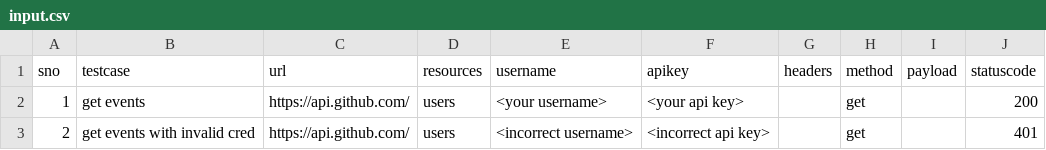
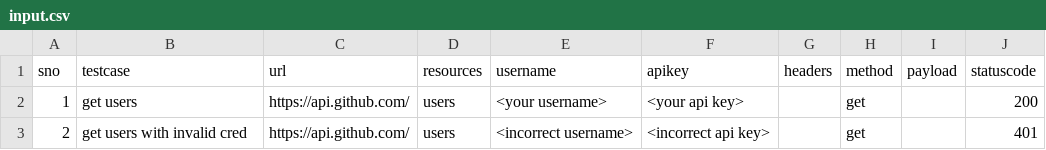
Before and after one commit to shahidv3/python_rest_api_automation, a CSV file: data/input.csv, drawn as a sheet.

Commit message:
Update input.csv

```diff
--- a/data/input.csv
+++ b/data/input.csv
@@ -1,3 +1,3 @@
 sno,testcase,url,resources,username,apikey,headers,method,payload,statuscode
-1,get events,https://api.github.com/,users,<your username>,<your api key>,,get,,200
-2,get events with invalid cred,https://api.github.com/,users,<incorrect username>,<incorrect api key>,,get,,401
+1,get users,https://api.github.com/,users,<your username>,<your api key>,,get,,200
+2,get users with invalid cred,https://api.github.com/,users,<incorrect username>,<incorrect api key>,,get,,401
```
